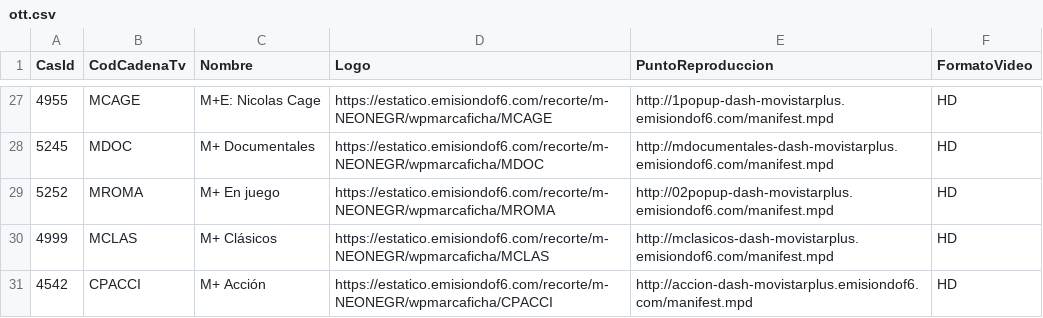
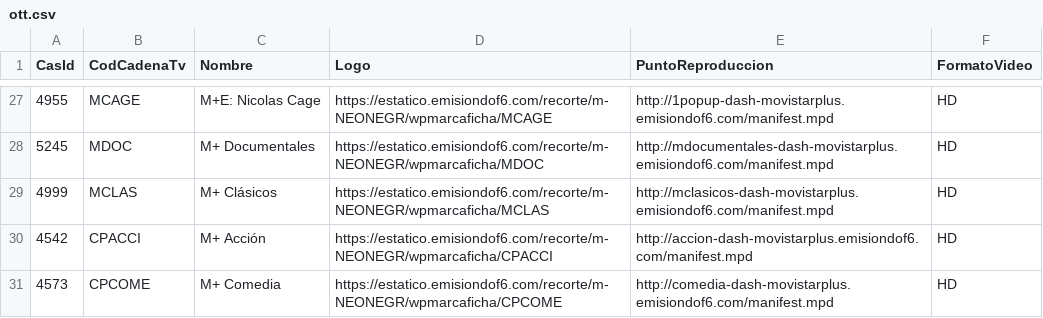
Before and after one commit to parotris3/Mfeed, a CSV file: ott.csv, drawn as a sheet; only a part is shown, gaps mark what is left out; the shorter side is filled out with more unchanged rows; the diff names each change by its address in the sheet, - before the commit and + after, or states it on an @@ line.

```diff
--- a/ott.csv
+++ b/ott.csv
-row 29: 5252 | MROMA | M+ En juego | https://estatico.emisiondof6.com/recorte/m-NEONEGR/wpmarcaficha/MROMA | http://02popup-dash-movistarplus.emisiondof6.com/manifest.mpd | HD
```
Also changed, not shown: cambios.csv, difusion.csv.
